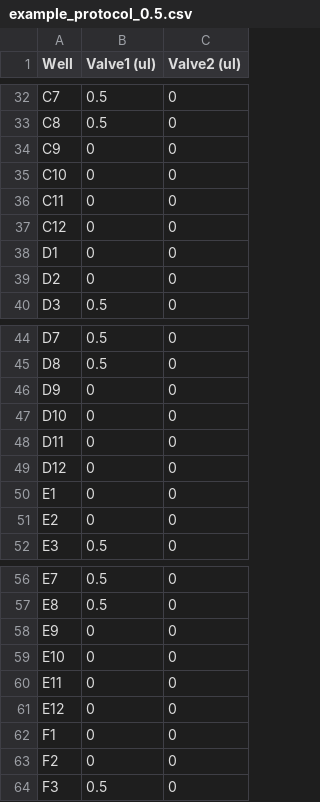
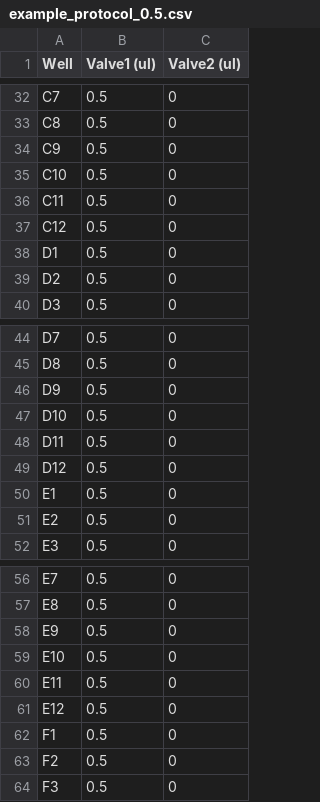
Before and after one commit to ukrobotics/DispenseLibPython, a CSV file: examples/example_protocol_0.5.csv, drawn as a sheet; only a part is shown, gaps mark what is left out; the diff covers the shown part only.

```diff
--- a/examples/example_protocol_0.5.csv
+++ b/examples/example_protocol_0.5.csv
@@ -33,8 +33,8 @@ C7,0.5,0
 C8,0.5,0
-C9,0,0
-C10,0,0
-C11,0,0
-C12,0,0
-D1,0,0
-D2,0,0
+C9,0.5,0
+C10,0.5,0
+C11,0.5,0
+C12,0.5,0
+D1,0.5,0
+D2,0.5,0
 D3,0.5,0
@@ -45,8 +45,8 @@ D7,0.5,0
 D8,0.5,0
-D9,0,0
-D10,0,0
-D11,0,0
-D12,0,0
-E1,0,0
-E2,0,0
+D9,0.5,0
+D10,0.5,0
+D11,0.5,0
+D12,0.5,0
+E1,0.5,0
+E2,0.5,0
 E3,0.5,0
@@ -57,8 +57,8 @@ E7,0.5,0
 E8,0.5,0
-E9,0,0
-E10,0,0
-E11,0,0
-E12,0,0
-F1,0,0
-F2,0,0
+E9,0.5,0
+E10,0.5,0
+E11,0.5,0
+E12,0.5,0
+F1,0.5,0
+F2,0.5,0
 F3,0.5,0
```
Also changed, not shown: 54 edited cells elsewhere in this file, examples/example_protocol.csv, 5 other files.
